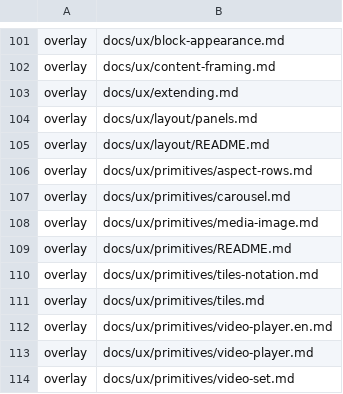
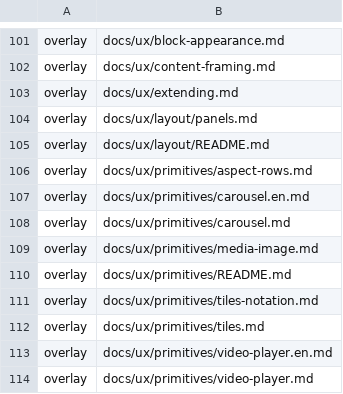
Before and after one commit to Vovanda/WebHolyGrail, a TSV file: template-registry.tsv, drawn as a sheet; only a part is shown, gaps mark what is left out; the shorter side is filled out with more unchanged rows.

Commit message:
docs(carousel): описание стрелок приведено к коду, обе версии
- стрелки рисуются по пропу arrows и только когда есть что листать; точки - по dots, в режиме одного кадра их нет
- на всех ширинах стрелки видны: жест работает всегда, но без кнопок не видно, что лента листается
- где стрелка закрывала бы кадр, её ставят поверх - controls=overlay, мельче и под указателем
- добавлена английская версия carousel.en.md, реестр зон обновлён

```diff
--- a/template-registry.tsv
+++ b/template-registry.tsv
@@ -106,2 +106,3 @@ overlay	docs/ux/layout/README.md
 overlay	docs/ux/primitives/aspect-rows.md
+overlay	docs/ux/primitives/carousel.en.md
 overlay	docs/ux/primitives/carousel.md
```
Also changed, not shown: 2 other files.
